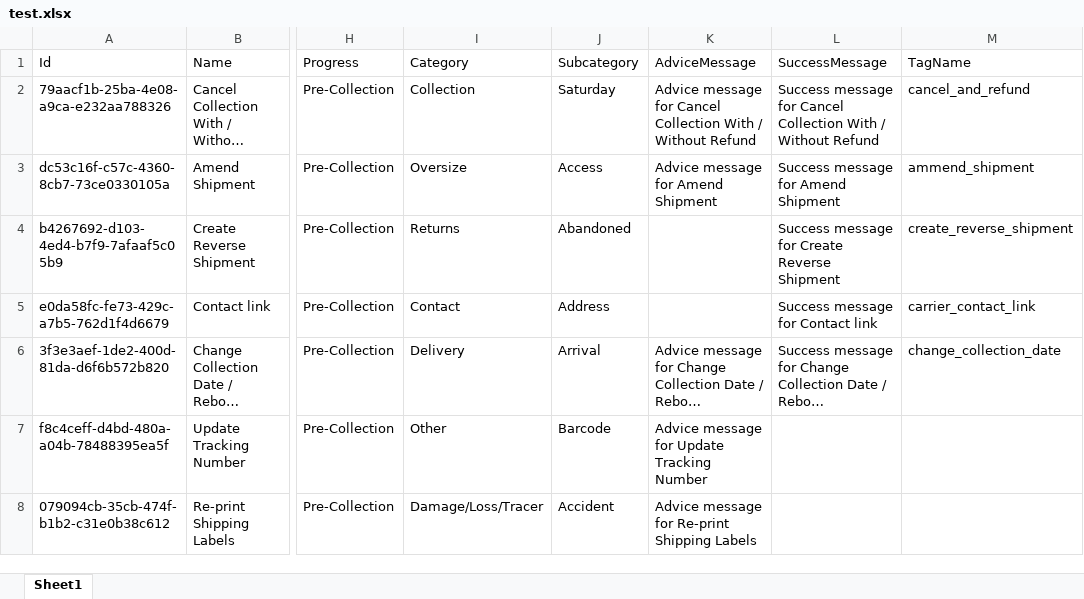
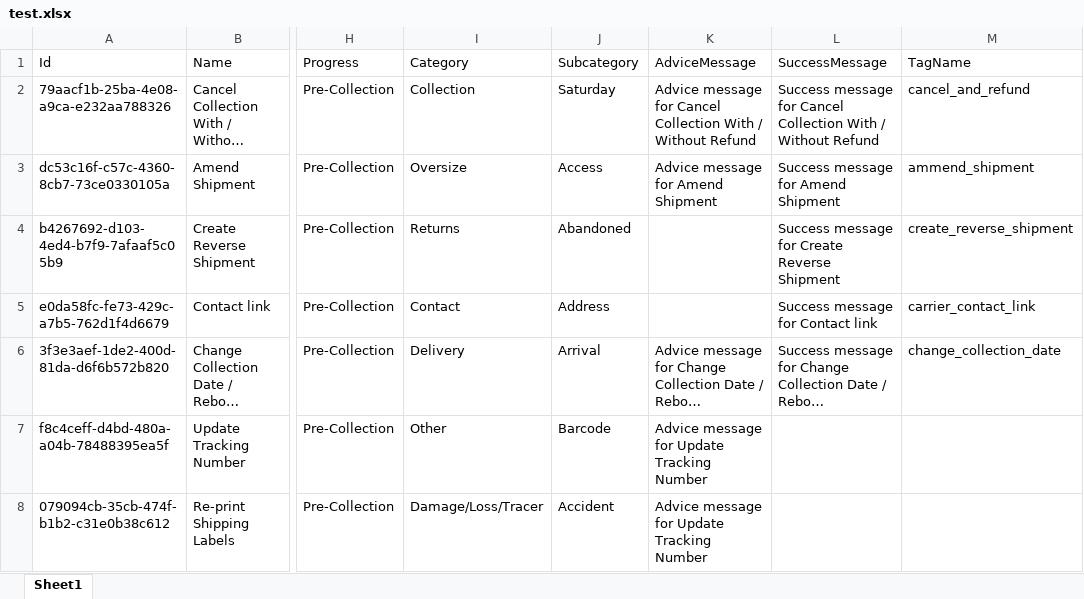
Before and after one commit to skleanthous/SuperSimple.Spreadsheets, an Excel workbook: source/SuperSimple.Spreadsheets.ConsoleTest/test.xlsx, sheet Sheet1, drawn as a sheet; only a part is shown, gaps mark what is left out; long unchanged cells end in …; values as stored, in another font and other column widths than the file's, no borders; the diff names each change by its address in the sheet, - before the commit and + after, or states it on an @@ line.

Commit message:
Updated test spreadsheet to include reference

```diff
--- a/source/SuperSimple.Spreadsheets.ConsoleTest/test.xlsx (sheet Sheet1)
+++ b/source/SuperSimple.Spreadsheets.ConsoleTest/test.xlsx (sheet Sheet1)
-K8 (AdviceMessage): Advice message for Re-print Shipping Labels
+K8 (AdviceMessage): Advice message for Update Tracking Number
```
